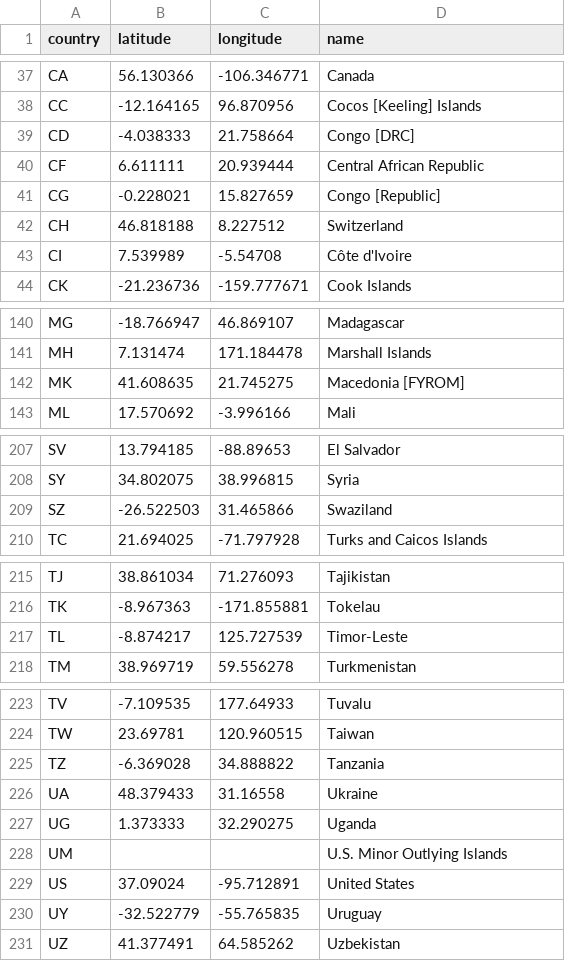
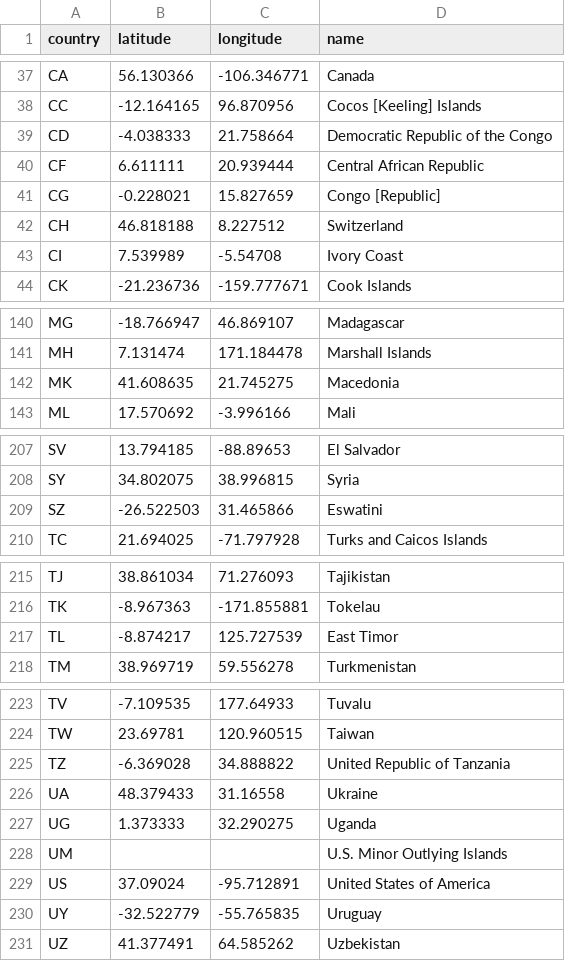
Before and after one commit to dbespiatykh/TB-gen, a CSV file: data/countries.csv, drawn as a sheet; only a part is shown, gaps mark what is left out.

Commit message:
Fix countries names

```diff
--- a/data/countries.csv
+++ b/data/countries.csv
@@ -38,3 +38,3 @@ CA,56.130366,-106.346771,Canada
 CC,-12.164165,96.870956,"Cocos [Keeling] Islands"
-CD,-4.038333,21.758664,"Congo [DRC]"
+CD,-4.038333,21.758664,"Democratic Republic of the Congo"
 CF,6.611111,20.939444,"Central African Republic"
@@ -42,3 +42,3 @@ CG,-0.228021,15.827659,"Congo [Republic]"
 CH,46.818188,8.227512,Switzerland
-CI,7.539989,-5.54708,"Côte d'Ivoire"
+CI,7.539989,-5.54708,"Ivory Coast"
 CK,-21.236736,-159.777671,"Cook Islands"
@@ -141,3 +141,3 @@ MG,-18.766947,46.869107,Madagascar
 MH,7.131474,171.184478,"Marshall Islands"
-MK,41.608635,21.745275,"Macedonia [FYROM]"
+MK,41.608635,21.745275,"Macedonia"
 ML,17.570692,-3.996166,Mali
@@ -208,3 +208,3 @@ SV,13.794185,-88.89653,"El Salvador"
 SY,34.802075,38.996815,Syria
-SZ,-26.522503,31.465866,Swaziland
+SZ,-26.522503,31.465866,Eswatini
 TC,21.694025,-71.797928,"Turks and Caicos Islands"
@@ -216,3 +216,3 @@ TJ,38.861034,71.276093,Tajikistan
 TK,-8.967363,-171.855881,Tokelau
-TL,-8.874217,125.727539,Timor-Leste
+TL,-8.874217,125.727539,"East Timor"
 TM,38.969719,59.556278,Turkmenistan
@@ -224,3 +224,3 @@ TV,-7.109535,177.64933,Tuvalu
 TW,23.69781,120.960515,Taiwan
-TZ,-6.369028,34.888822,Tanzania
+TZ,-6.369028,34.888822,"United Republic of Tanzania"
 UA,48.379433,31.16558,Ukraine
@@ -228,3 +228,3 @@ UG,1.373333,32.290275,Uganda
 UM,,,"U.S. Minor Outlying Islands"
-US,37.09024,-95.712891,"United States"
+US,37.09024,-95.712891,"United States of America"
 UY,-32.522779,-55.765835,Uruguay
```
Also changed, not shown: data/regions.csv, data/samples_data.tsv, 1 other file.
